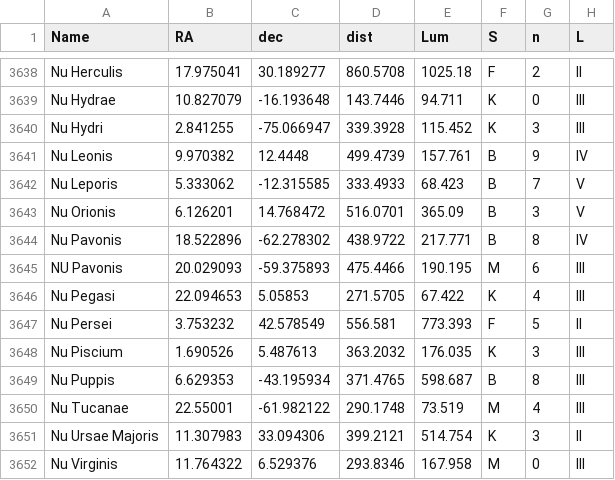
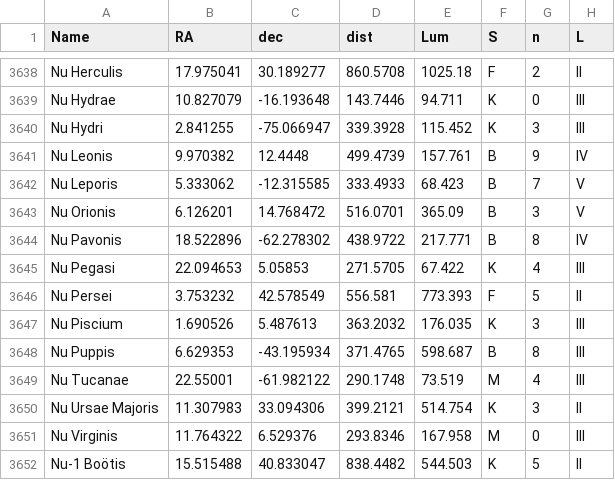
Before and after one commit to RegrowthStudios/SoAGameData, a TSV file: StarSystems/Stars.tsv, drawn as a sheet; only a part is shown, gaps mark what is left out; the shorter side is filled out with more unchanged rows; removed rows and columns are numbered as before the commit, all else as after; the diff covers the shown part only; the diff names each change by its address in the sheet, - before the commit and + after, or states it on an @@ line.

```diff
--- a/StarSystems/Stars.tsv
+++ b/StarSystems/Stars.tsv
-row 3645: NU Pavonis | 20.029093 | -59.375893 | 475.4466 | 190.195 | M | 6 | III
```
Also changed, not shown: 4 added rows and 2 removed rows elsewhere in this file.
